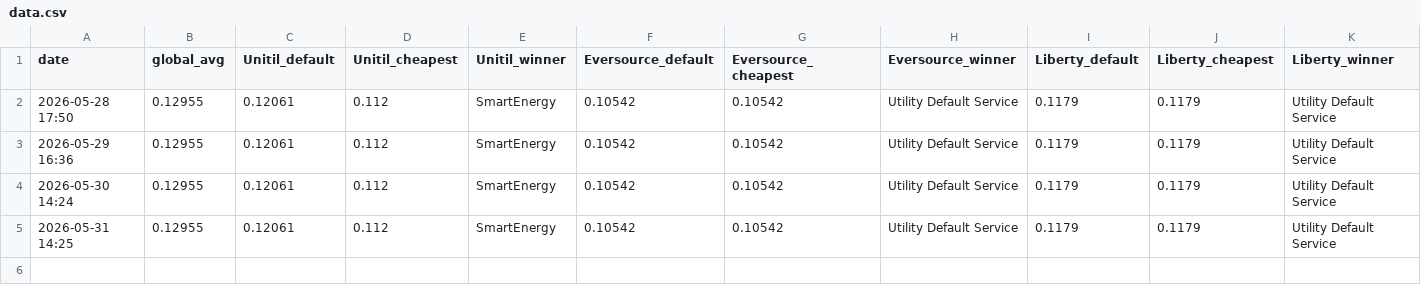
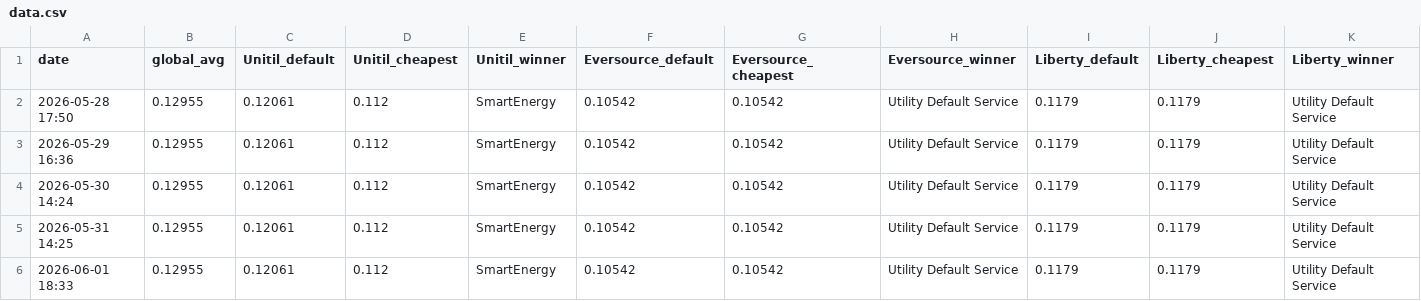
Before and after one commit to amurabito/nh-energy, a CSV file: data.csv, drawn as a sheet; only a part is shown; rows hold the shown columns only; the diff names each change by its address in the sheet, - before the commit and + after, or states it on an @@ line.

```diff
--- a/data.csv
+++ b/data.csv
+row 6: 2026-06-01 18:33 | 0.12955 | 0.12061 | 0.112 | SmartEnergy | 0.10542 | 0.10542 | Utility Default Service | 0.1179 | 0.1179 | Utility Default Service
```
Also changed, not shown: 4 other files.
